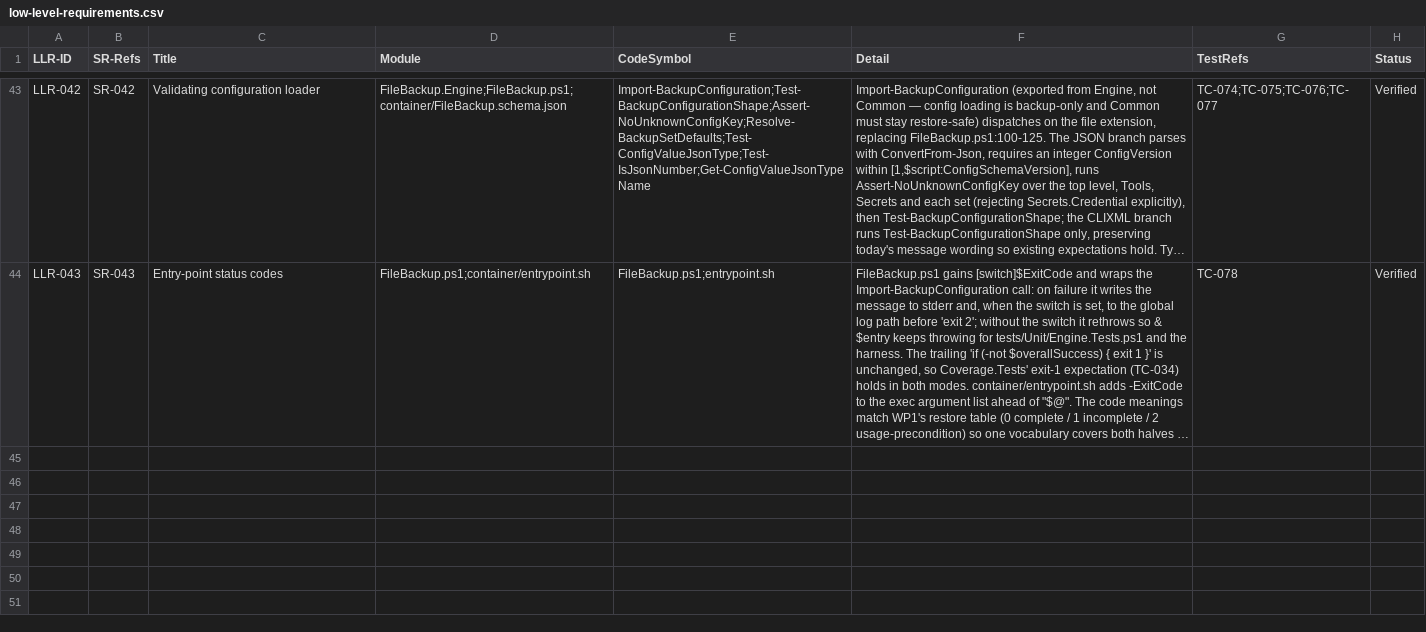
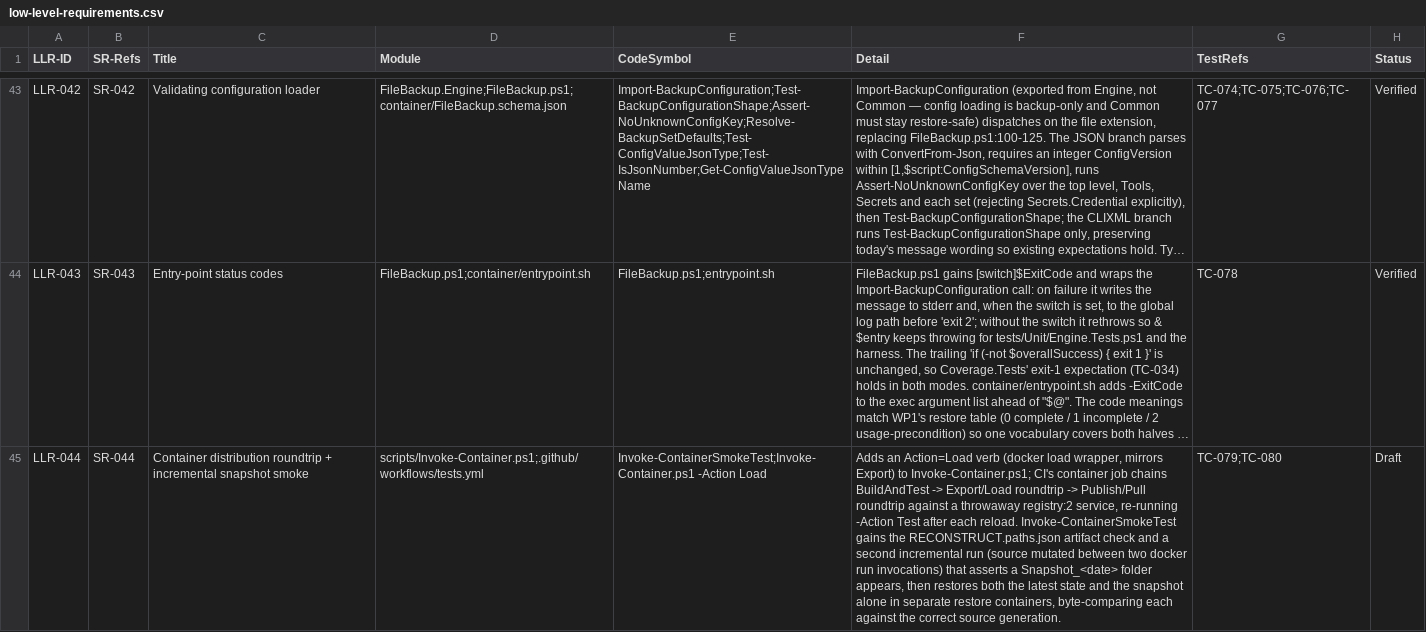
Before and after one commit to diytechy/FileBackup, a CSV file: docs/requirements/low-level-requirements.csv, drawn as a sheet; only a part is shown, gaps mark what is left out; long unchanged cells end in …; the diff names each change by its address in the sheet, - before the commit and + after, or states it on an @@ line.

```diff
--- a/docs/requirements/low-level-requirements.csv
+++ b/docs/requirements/low-level-requirements.csv
+row 45: LLR-044 | SR-044 | Container distribution roundtrip + incremental snapshot smoke | scripts/Invoke-Container.ps1;.github/workflows/tests.yml | Invoke-ContainerSmokeTest;Invoke-Container.ps1 -Action Load | Adds an Action=Load verb (docker load wrapper, mirrors Export) to Invoke-Container.ps1; CI's container job chains BuildAndTest -> Export/Load roundtrip -> Publish/Pull roundtrip against a throwaway registry:2 service, re-running -Action Test after each reload. Invoke-ContainerSmokeTest gains the RECONSTRUCT.paths.json artifact check and a second incremental run (source mutated between two docker run invocations) that asserts a Snapshot_<date> folder appears, then restores both the latest state and the snapshot alone in separate restore containers, byte-comparing each against the correct source generation. | TC-079;TC-080 | Draft
```
Also changed, not shown: docs/requirements/system-requirements.csv, 2 other files.
